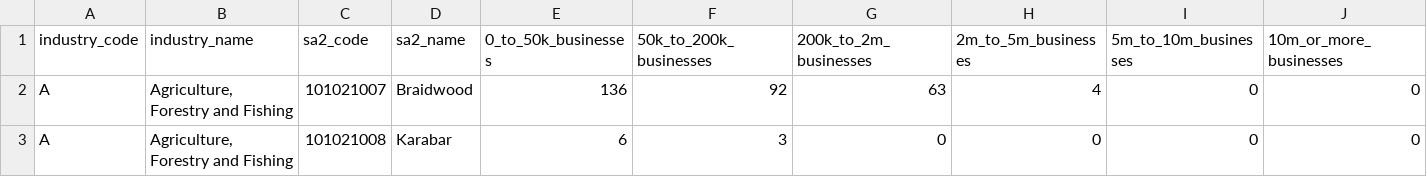
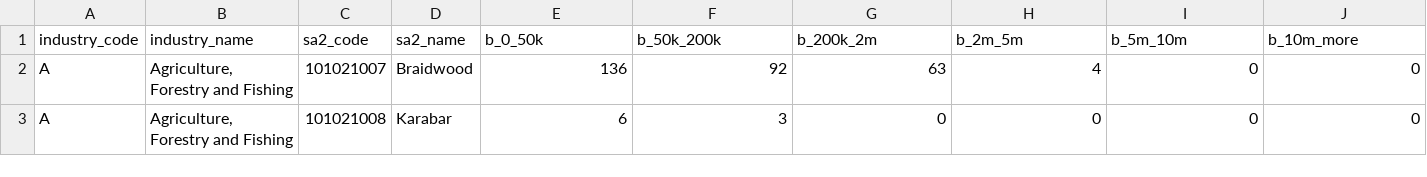
Before and after one commit to Katherine-Kong/DATA2001-A, a CSV file: b_cleaned.csv, drawn as a sheet; only a part is shown; the diff names each change by its address in the sheet, - before the commit and + after, or states it on an @@ line.

Commit message:
business renamed

```diff
--- a/b_cleaned.csv
+++ b/b_cleaned.csv
-E1: 0_to_50k_businesses
+E1: b_0_50k
-F1: 50k_to_200k_businesses
+F1: b_50k_200k
-G1: 200k_to_2m_businesses
+G1: b_200k_2m
-H1: 2m_to_5m_businesses
+H1: b_2m_5m
-I1: 5m_to_10m_businesses
+I1: b_5m_10m
-J1: 10m_or_more_businesses
+J1: b_10m_more
```
Also changed, not shown: 1 other file.
